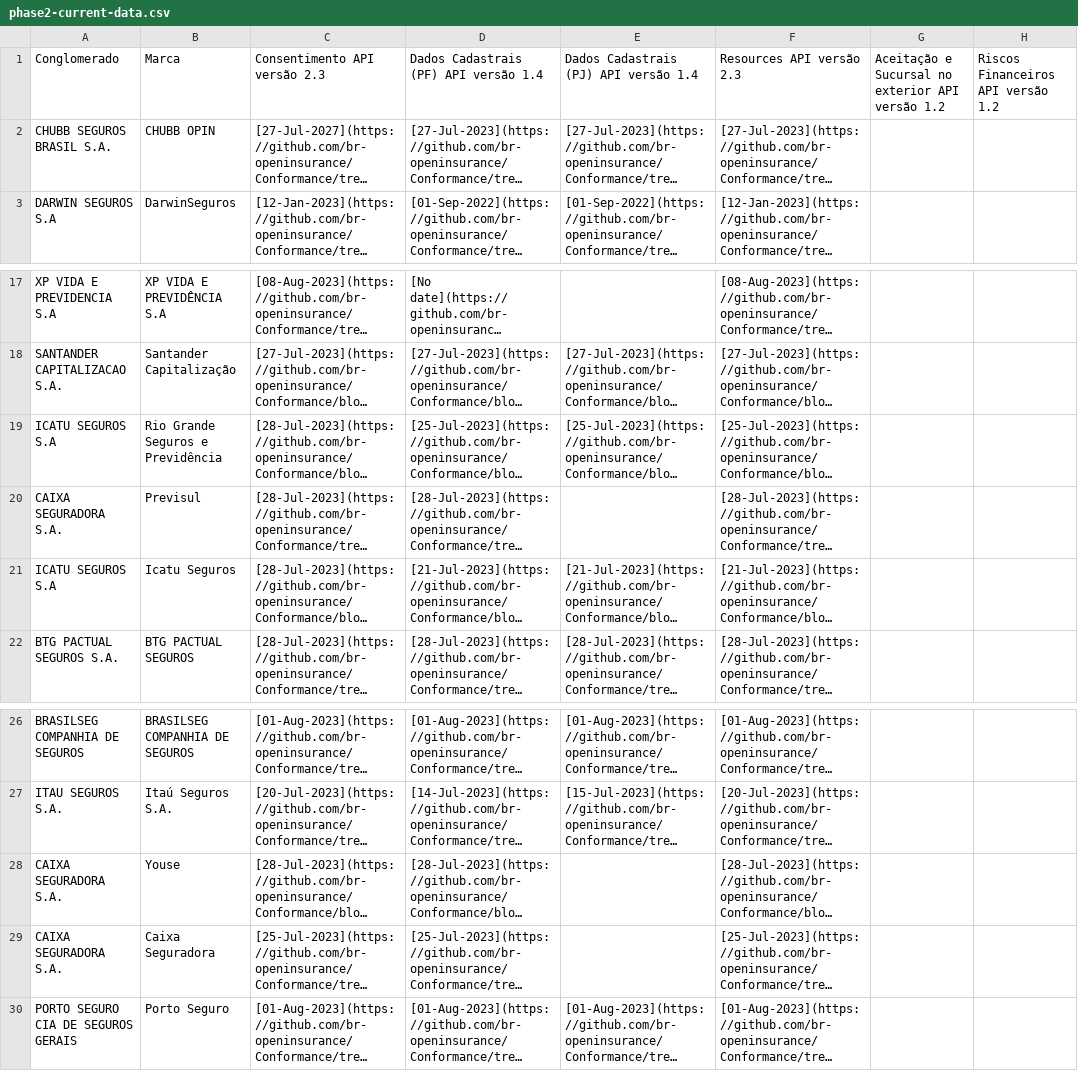
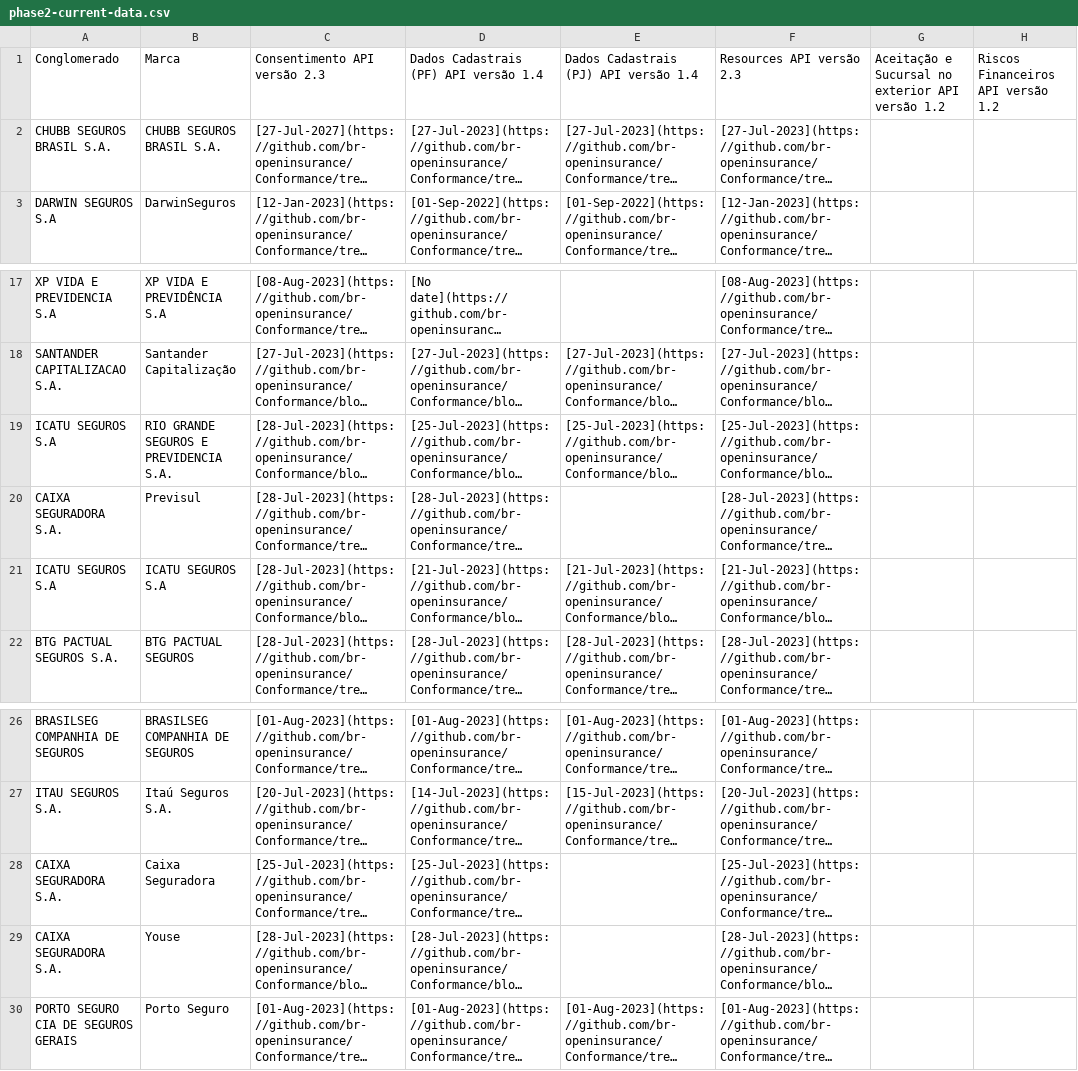
Before and after one commit to br-openinsurance/Conformance, a CSV file: results/phase2/current/phase2-current-data.csv, drawn as a sheet; only a part is shown, gaps mark what is left out; long unchanged cells end in …; the diff names each change by its address in the sheet, - before the commit and + after, or states it on an @@ line.

Commit message:
conformance table routine - 16-08-2023

```diff
--- a/results/phase2/current/phase2-current-data.csv
+++ b/results/phase2/current/phase2-current-data.csv
-B2: CHUBB OPIN
+B2: CHUBB SEGUROS BRASIL S.A.
-B19: Rio Grande Seguros e Previdência
+B19: RIO GRANDE SEGUROS E PREVIDENCIA S.A.
-B21: Icatu Seguros
+B21: ICATU SEGUROS S.A
@@ row 29 moved to row 28: CAIXA SEGURADORA S.A. @@
```
Also changed, not shown: results/phase2/legacy/phase2-legacy-conformance-dump.csv, results/phase2/legacy/phase2-legacy-conformance-table.csv, 1 other file.
